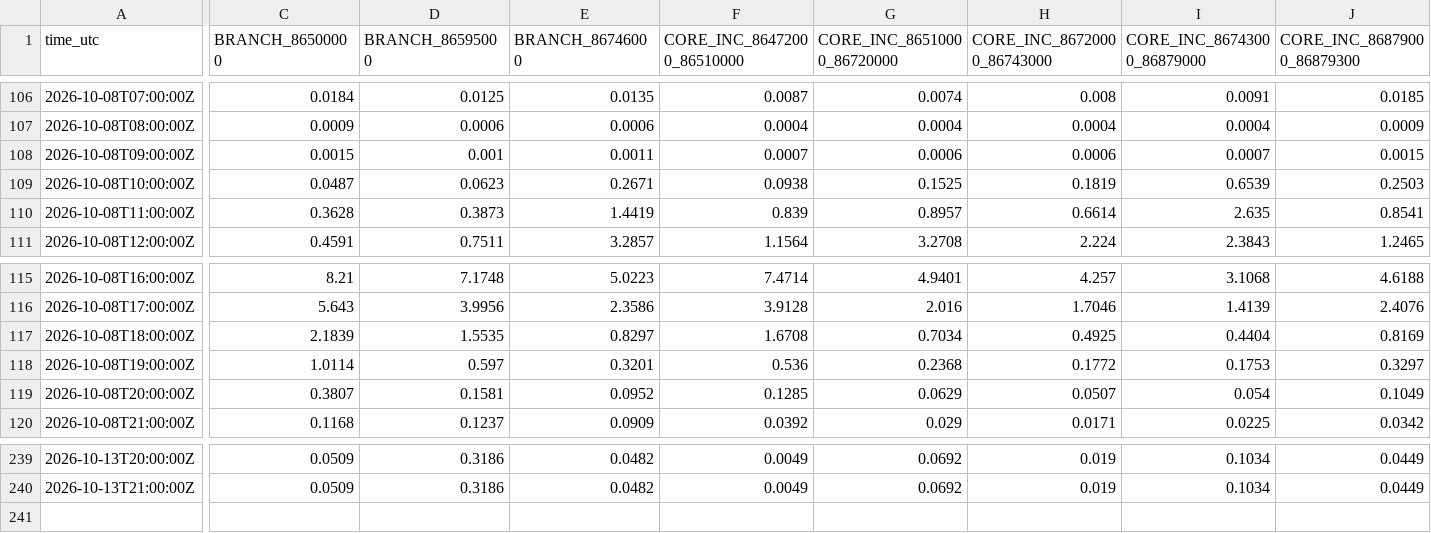
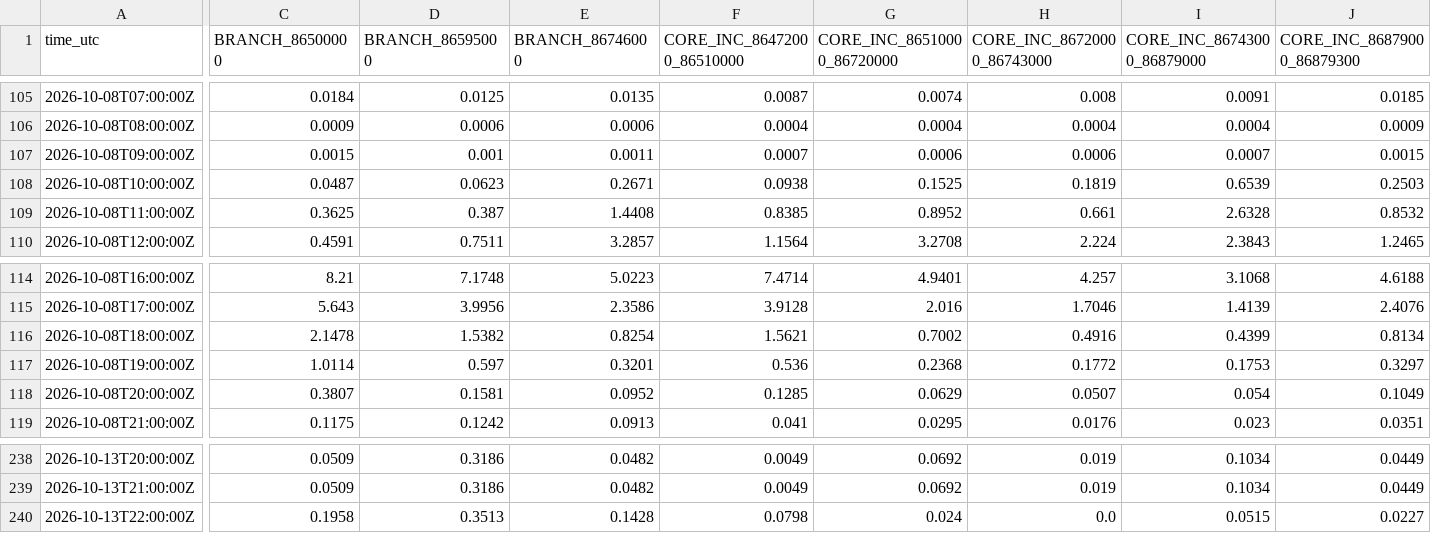
Before and after one commit to julianacarolinoreis/Previne-Taquari-Antas---Redes-Neurais, a CSV file: assets/data/hec_hms_g040_full_basin/whole_basin_rain_forcing_components_hourly.csv, drawn as a sheet; only a part is shown, gaps mark what is left out; addresses are those after the commit; rows hold the shown columns only; the diff covers the shown part only; the diff names each change by its address in the sheet, - before the commit and + after, or states it on an @@ line.

```diff
--- a/assets/data/hec_hms_g040_full_basin/whole_basin_rain_forcing_components_hourly.csv
+++ b/assets/data/hec_hms_g040_full_basin/whole_basin_rain_forcing_components_hourly.csv
-C109 (BRANCH_86500000): 0.3628
+C109 (BRANCH_86500000): 0.3625
-D109 (BRANCH_86595000): 0.3873
+D109 (BRANCH_86595000): 0.387
-E109 (BRANCH_86746000): 1.4419
+E109 (BRANCH_86746000): 1.4408
-F109 (CORE_INC_86472000_86510000): 0.839
+F109 (CORE_INC_86472000_86510000): 0.8385
-G109 (CORE_INC_86510000_86720000): 0.8957
+G109 (CORE_INC_86510000_86720000): 0.8952
-H109 (CORE_INC_86720000_86743000): 0.6614
+H109 (CORE_INC_86720000_86743000): 0.661
-I109 (CORE_INC_86743000_86879000): 2.635
+I109 (CORE_INC_86743000_86879000): 2.6328
-J109 (CORE_INC_86879000_86879300): 0.8541
+J109 (CORE_INC_86879000_86879300): 0.8532
-C116 (BRANCH_86500000): 2.1839
+C116 (BRANCH_86500000): 2.1478
-D116 (BRANCH_86595000): 1.5535
+D116 (BRANCH_86595000): 1.5382
-E116 (BRANCH_86746000): 0.8297
+E116 (BRANCH_86746000): 0.8254
-F116 (CORE_INC_86472000_86510000): 1.6708
+F116 (CORE_INC_86472000_86510000): 1.5621
-G116 (CORE_INC_86510000_86720000): 0.7034
+G116 (CORE_INC_86510000_86720000): 0.7002
-H116 (CORE_INC_86720000_86743000): 0.4925
+H116 (CORE_INC_86720000_86743000): 0.4916
-I116 (CORE_INC_86743000_86879000): 0.4404
+I116 (CORE_INC_86743000_86879000): 0.4399
-J116 (CORE_INC_86879000_86879300): 0.8169
+J116 (CORE_INC_86879000_86879300): 0.8134
-C119 (BRANCH_86500000): 0.1168
+C119 (BRANCH_86500000): 0.1175
-D119 (BRANCH_86595000): 0.1237
+D119 (BRANCH_86595000): 0.1242
-E119 (BRANCH_86746000): 0.0909
+E119 (BRANCH_86746000): 0.0913
-F119 (CORE_INC_86472000_86510000): 0.0392
+F119 (CORE_INC_86472000_86510000): 0.041
-G119 (CORE_INC_86510000_86720000): 0.029
+G119 (CORE_INC_86510000_86720000): 0.0295
-H119 (CORE_INC_86720000_86743000): 0.0171
+H119 (CORE_INC_86720000_86743000): 0.0176
-I119 (CORE_INC_86743000_86879000): 0.0225
+I119 (CORE_INC_86743000_86879000): 0.023
-J119 (CORE_INC_86879000_86879300): 0.0342
+J119 (CORE_INC_86879000_86879300): 0.0351
+row 240: 2026-10-13T22:00:00Z | 0.1958 | 0.3513 | 0.1428 | 0.0798 | 0.024 | 0.0 | 0.0515 | 0.0227
```
Also changed, not shown: 1 removed row and 32 edited cells elsewhere in this file, assets/data/hec_hms_g040_full_basin/whole_basin_ifs_forecast_components_hourly.csv, assets/data/hec_hms_g040_full_basin/whole_basin_ifs_forecast_hourly.csv, 16 other files.
